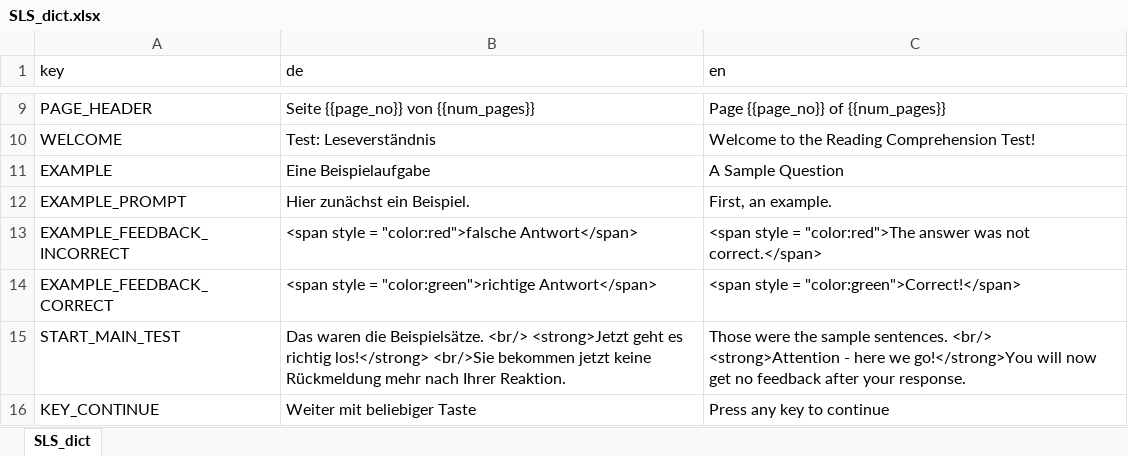
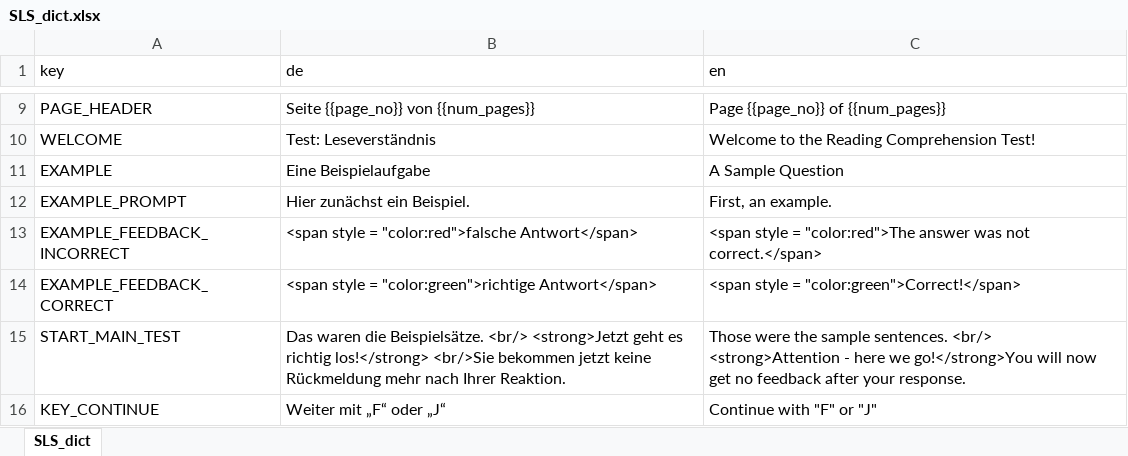
Before and after one commit to klausfrieler/mpipoet, an Excel workbook: data_raw/dicts/SLS_dict.xlsx, sheet SLS_dict, drawn as a sheet; only a part is shown, gaps mark what is left out; values as stored, in another font and other column widths than the file's, no borders; the diff names each change by its address in the sheet, - before the commit and + after, or states it on an @@ line.

```diff
--- a/data_raw/dicts/SLS_dict.xlsx (sheet SLS_dict)
+++ b/data_raw/dicts/SLS_dict.xlsx (sheet SLS_dict)
-B16 (de): Weiter mit beliebiger Taste
+B16 (de): Weiter mit „F“ oder „J“
-C16 (en): Press any key to continue
+C16 (en): Continue with "F" or "J"
```
Also changed, not shown: data_raw/dicts/ART_dict.xlsx, 2 other files.
